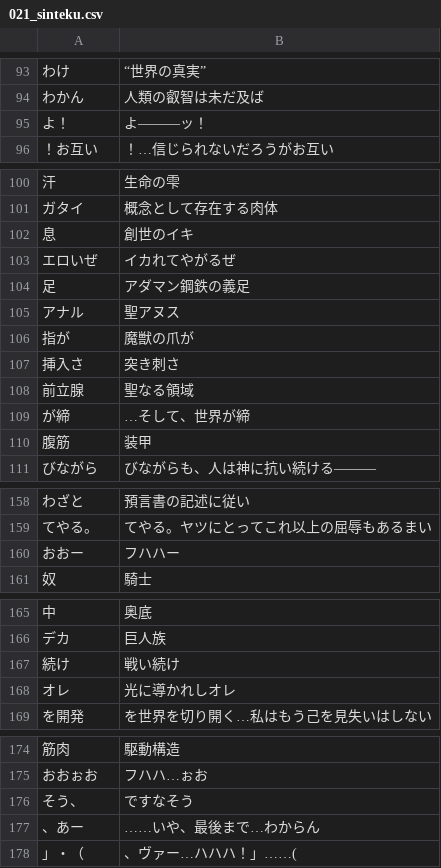
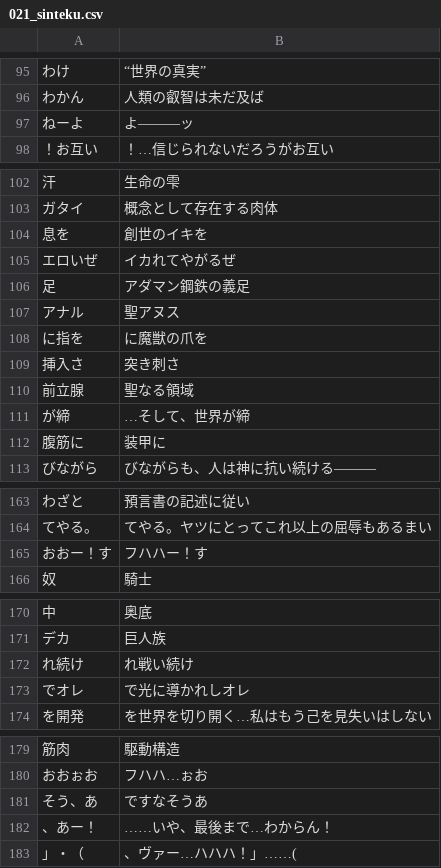
Before and after one commit to CataArt/Umni, a CSV file: 021_sinteku.csv, drawn as a sheet; only a part is shown, gaps mark what is left out; the diff covers the shown part only.

```diff
--- a/021_sinteku.csv
+++ b/021_sinteku.csv
@@ -94,3 +96,3 @@
 わかん,人類の叡智は未だ及ば
-よ！,よ―――ッ！
+ねーよ,よ―――ッ
 ！お互い,！…信じられないだろうがお互い
@@ -101,3 +103,3 @@
 ガタイ,概念として存在する肉体
-息,創世のイキ
+息を,創世のイキを
 エロいぜ,イカれてやがるぜ
@@ -105,3 +107,3 @@
 アナル,聖アヌス
-指が,魔獣の爪が
+に指を,に魔獣の爪を
 挿入さ,突き刺さ
@@ -109,3 +111,3 @@
 が締,…そして、世界が締
-腹筋,装甲
+腹筋に,装甲に
 びながら,びながらも、人は神に抗い続ける―――
@@ -159,3 +164,3 @@
 てやる。,てやる。ヤツにとってこれ以上の屈辱もあるまい
-おおー,フハハー
+おおー！す,フハハー！す
 奴,騎士
@@ -166,4 +171,4 @@
 デカ,巨人族
-続け,戦い続け
-オレ,光に導かれしオレ
+れ続け,れ戦い続け
+でオレ,で光に導かれしオレ
 を開発,を世界を切り開く…私はもう己を見失いはしない
@@ -175,4 +180,4 @@
 おおぉお,フハハ…ぉお
-そう、,ですなそう
-、あー,……いや、最後まで…わからん
+そう、あ,ですなそうあ
+、あー！,……いや、最後まで…わからん！
 」・（,、ヴァー…ハハハ！」……(
```
Also changed, not shown: 17 added rows, 12 removed rows and 19 edited cells elsewhere in this file, 2 other files.
